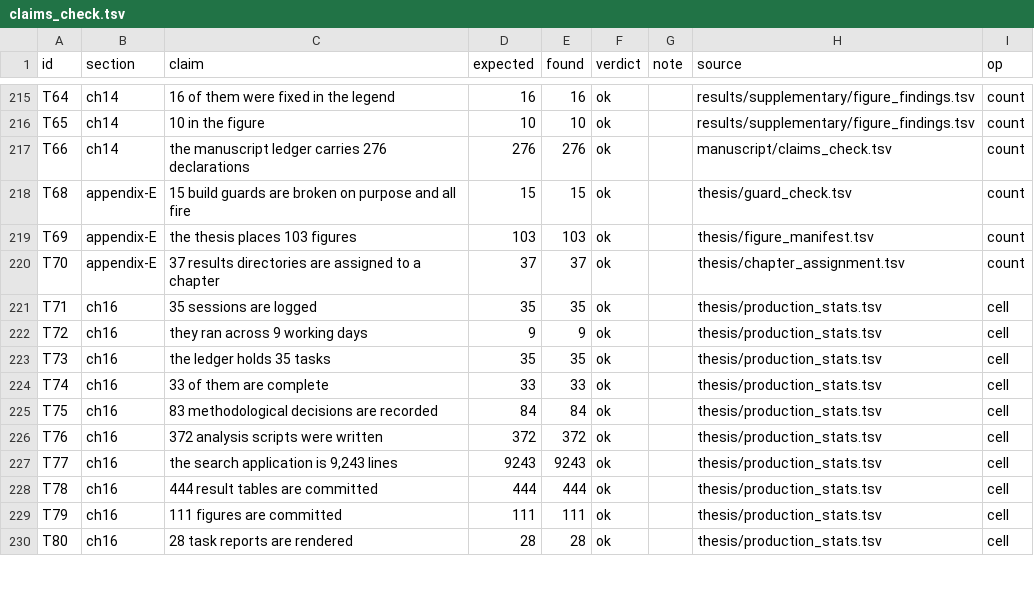
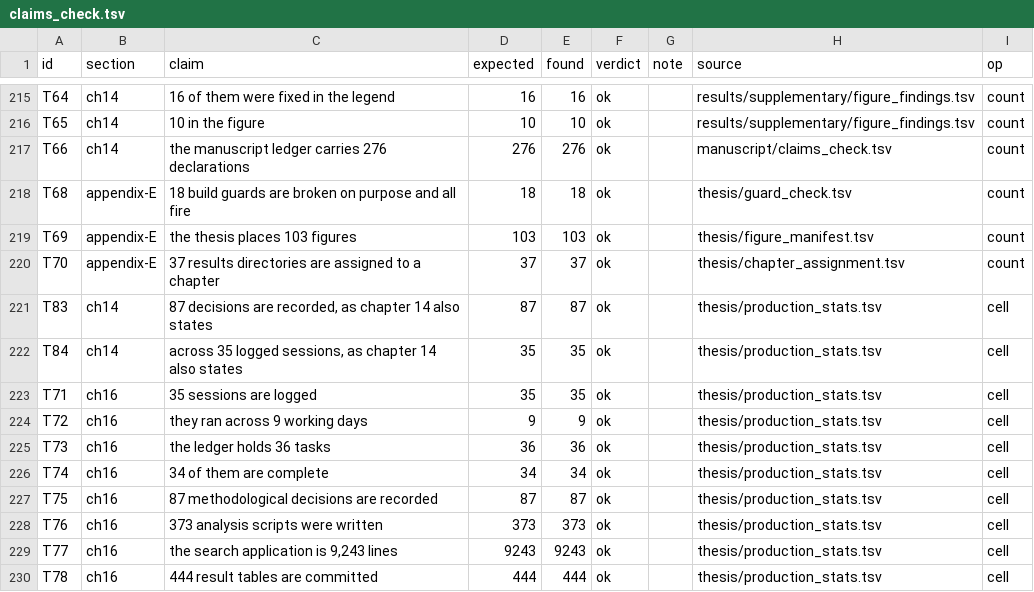
Before and after one commit to gddickinson/ip3r_genes, a TSV file: thesis/claims_check.tsv, drawn as a sheet; only a part is shown, gaps mark what is left out; the shorter side is filled out with more unchanged rows.

```diff
--- a/thesis/claims_check.tsv
+++ b/thesis/claims_check.tsv
@@ -217,11 +217,13 @@ T65	ch14	10 in the figure	10	10	ok		results/supplementary/figure_findings.tsv	co
 T66	ch14	the manuscript ledger carries 276 declarations	276	276	ok		manuscript/claims_check.tsv	count
-T68	appendix-E	15 build guards are broken on purpose and all fire	15	15	ok		thesis/guard_check.tsv	count
+T68	appendix-E	18 build guards are broken on purpose and all fire	18	18	ok		thesis/guard_check.tsv	count
 T69	appendix-E	the thesis places 103 figures	103	103	ok		thesis/figure_manifest.tsv	count
 T70	appendix-E	37 results directories are assigned to a chapter	37	37	ok		thesis/chapter_assignment.tsv	count
+T83	ch14	87 decisions are recorded, as chapter 14 also states	87	87	ok		thesis/production_stats.tsv	cell
+T84	ch14	across 35 logged sessions, as chapter 14 also states	35	35	ok		thesis/production_stats.tsv	cell
 T71	ch16	35 sessions are logged	35	35	ok		thesis/production_stats.tsv	cell
 T72	ch16	they ran across 9 working days	9	9	ok		thesis/production_stats.tsv	cell
-T73	ch16	the ledger holds 35 tasks	35	35	ok		thesis/production_stats.tsv	cell
-T74	ch16	33 of them are complete	33	33	ok		thesis/production_stats.tsv	cell
-T75	ch16	83 methodological decisions are recorded	84	84	ok		thesis/production_stats.tsv	cell
-T76	ch16	372 analysis scripts were written	372	372	ok		thesis/production_stats.tsv	cell
+T73	ch16	the ledger holds 36 tasks	36	36	ok		thesis/production_stats.tsv	cell
+T74	ch16	34 of them are complete	34	34	ok		thesis/production_stats.tsv	cell
+T75	ch16	87 methodological decisions are recorded	87	87	ok		thesis/production_stats.tsv	cell
+T76	ch16	373 analysis scripts were written	373	373	ok		thesis/production_stats.tsv	cell
 T77	ch16	the search application is 9,243 lines	9243	9243	ok		thesis/production_stats.tsv	cell
```
Also changed, not shown: manuscript/deposit_manifest.tsv, thesis/guard_check.tsv, 46 other files.
